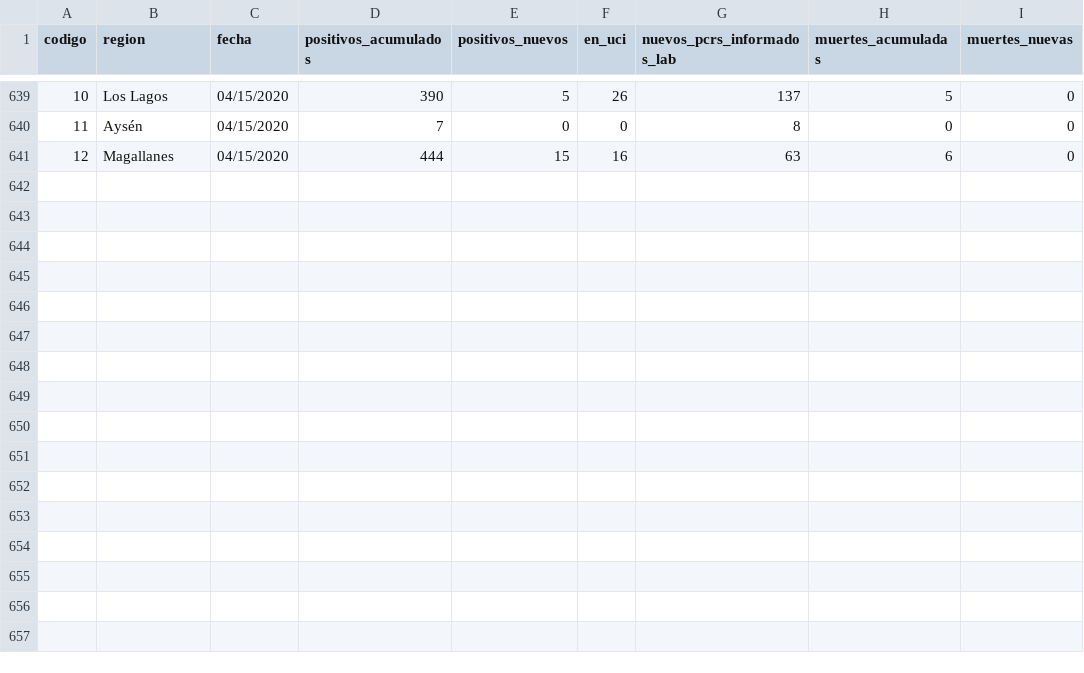
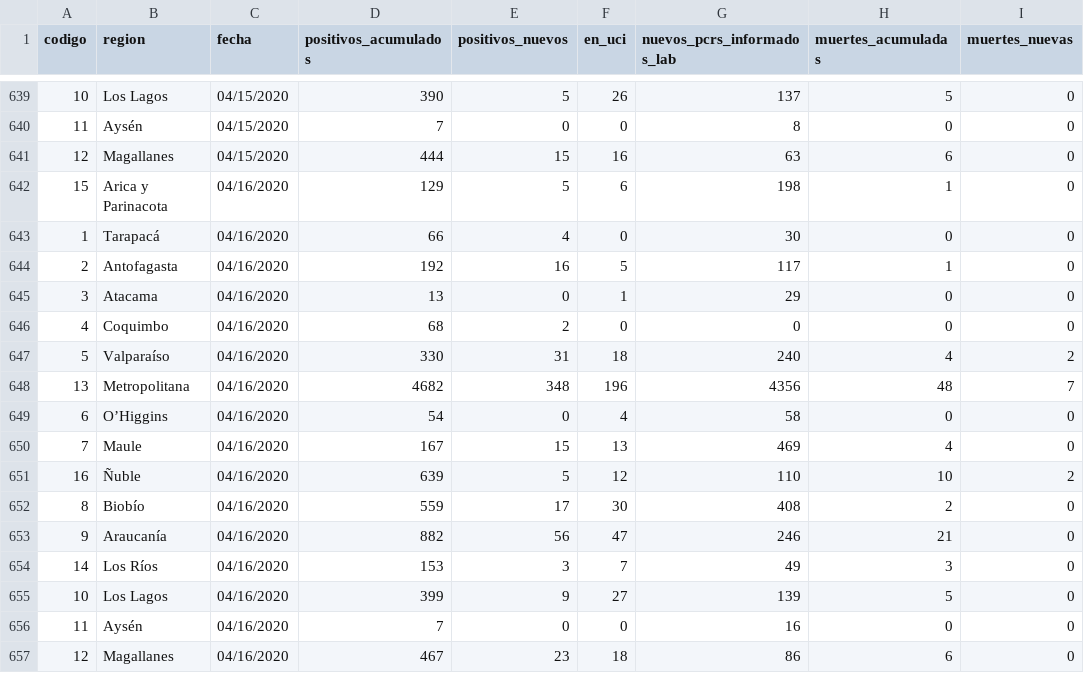
Before and after one commit to jorgeperezrojas/covid19-data, a CSV file: csv/long_regiones.csv, drawn as a sheet; only a part is shown, gaps mark what is left out; the diff names each change by its address in the sheet, - before the commit and + after, or states it on an @@ line.

Commit message:
updated long_regiones.csv

```diff
--- a/csv/long_regiones.csv
+++ b/csv/long_regiones.csv
+row 642: 15 | Arica y Parinacota | 04/16/2020 | 129 | 5 | 6 | 198 | 1 | 0
+row 643: 1 | Tarapacá | 04/16/2020 | 66 | 4 | 0 | 30 | 0 | 0
+row 644: 2 | Antofagasta | 04/16/2020 | 192 | 16 | 5 | 117 | 1 | 0
+row 645: 3 | Atacama | 04/16/2020 | 13 | 0 | 1 | 29 | 0 | 0
+row 646: 4 | Coquimbo | 04/16/2020 | 68 | 2 | 0 | 0 | 0 | 0
+row 647: 5 | Valparaíso | 04/16/2020 | 330 | 31 | 18 | 240 | 4 | 2
+row 648: 13 | Metropolitana | 04/16/2020 | 4682 | 348 | 196 | 4356 | 48 | 7
+row 649: 6 | O’Higgins | 04/16/2020 | 54 | 0 | 4 | 58 | 0 | 0
+row 650: 7 | Maule | 04/16/2020 | 167 | 15 | 13 | 469 | 4 | 0
+row 651: 16 | Ñuble | 04/16/2020 | 639 | 5 | 12 | 110 | 10 | 2
+row 652: 8 | Biobío | 04/16/2020 | 559 | 17 | 30 | 408 | 2 | 0
+row 653: 9 | Araucanía | 04/16/2020 | 882 | 56 | 47 | 246 | 21 | 0
+row 654: 14 | Los Ríos | 04/16/2020 | 153 | 3 | 7 | 49 | 3 | 0
+row 655: 10 | Los Lagos | 04/16/2020 | 399 | 9 | 27 | 139 | 5 | 0
+row 656: 11 | Aysén | 04/16/2020 | 7 | 0 | 0 | 16 | 0 | 0
+row 657: 12 | Magallanes | 04/16/2020 | 467 | 23 | 18 | 86 | 6 | 0
```
